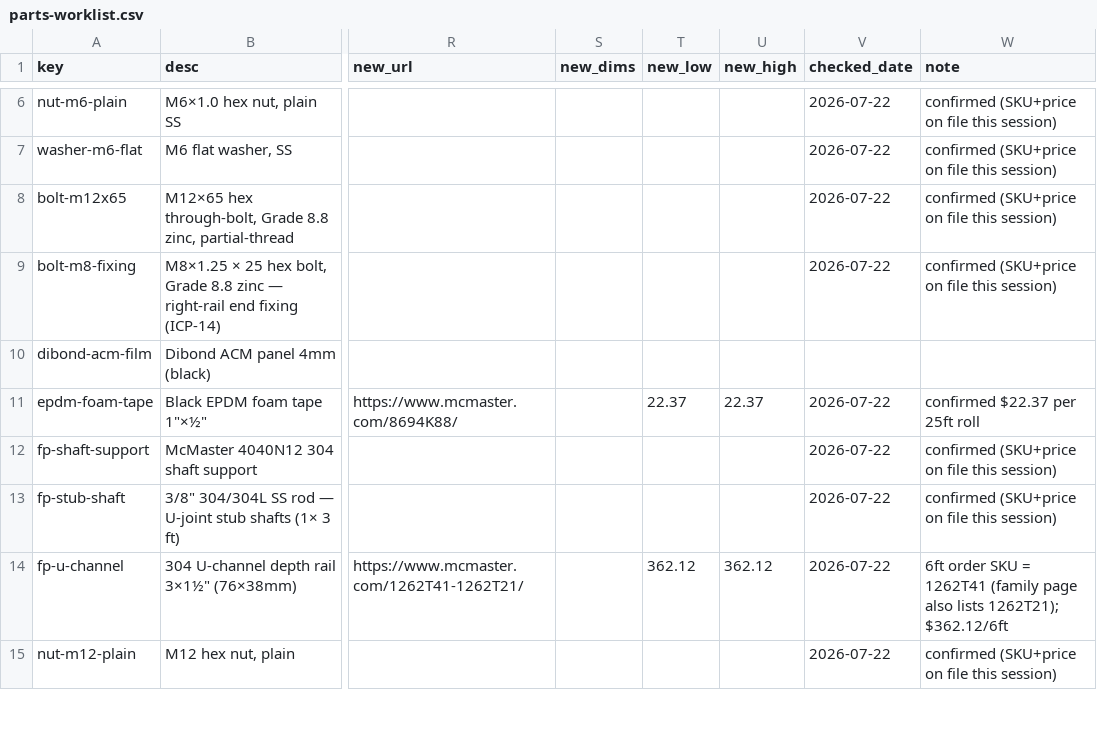
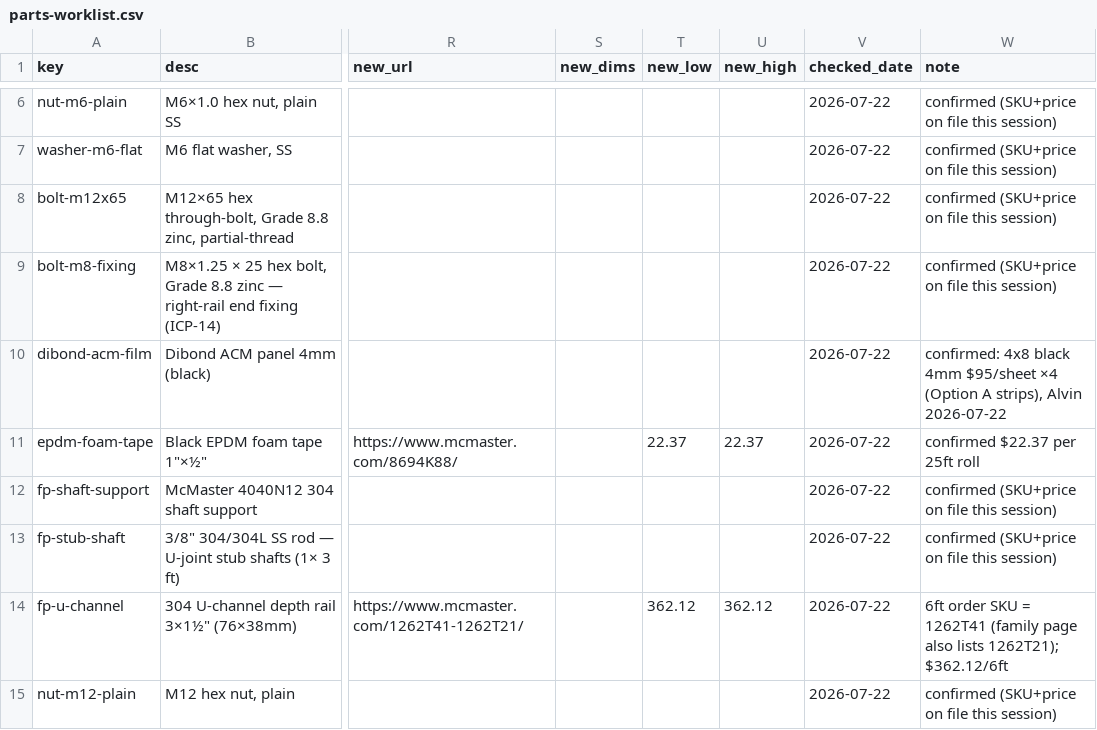
Before and after one commit to alvinr/tbs, a CSV file: parts-worklist.csv, drawn as a sheet; only a part is shown, gaps mark what is left out; the diff names each change by its address in the sheet, - before the commit and + after, or states it on an @@ line.

Commit message:
Firm dibond-acm-film: 4× 4×8 black 4mm ACM @ $95 (Option A strips), qty 6→4
Resolved the ACM sourcing: black 4mm 4×8 sheets at $95 (Curbell). Layout is
Option A — 4 full-height vertical strips across the 4499mm plane (2094mm fits one
2438mm sheet height, so NO horizontal seam; 3 vertical butt seams, splice-battened).
Qty corrected 6→4 (the old 6 over-counted ~2×). Cascaded film + grand_total
(25653/31420/39065). Stamped confirmed. All gates green.

```diff
--- a/parts-worklist.csv
+++ b/parts-worklist.csv
-V10 (checked_date): (empty)
+V10 (checked_date): 2026-07-22
-W10 (note): (empty)
+W10 (note): confirmed: 4x8 black 4mm $95/sheet ×4 (Option A strips), Alvin 2026-07-22
```
Also changed, not shown: 7 other files.
